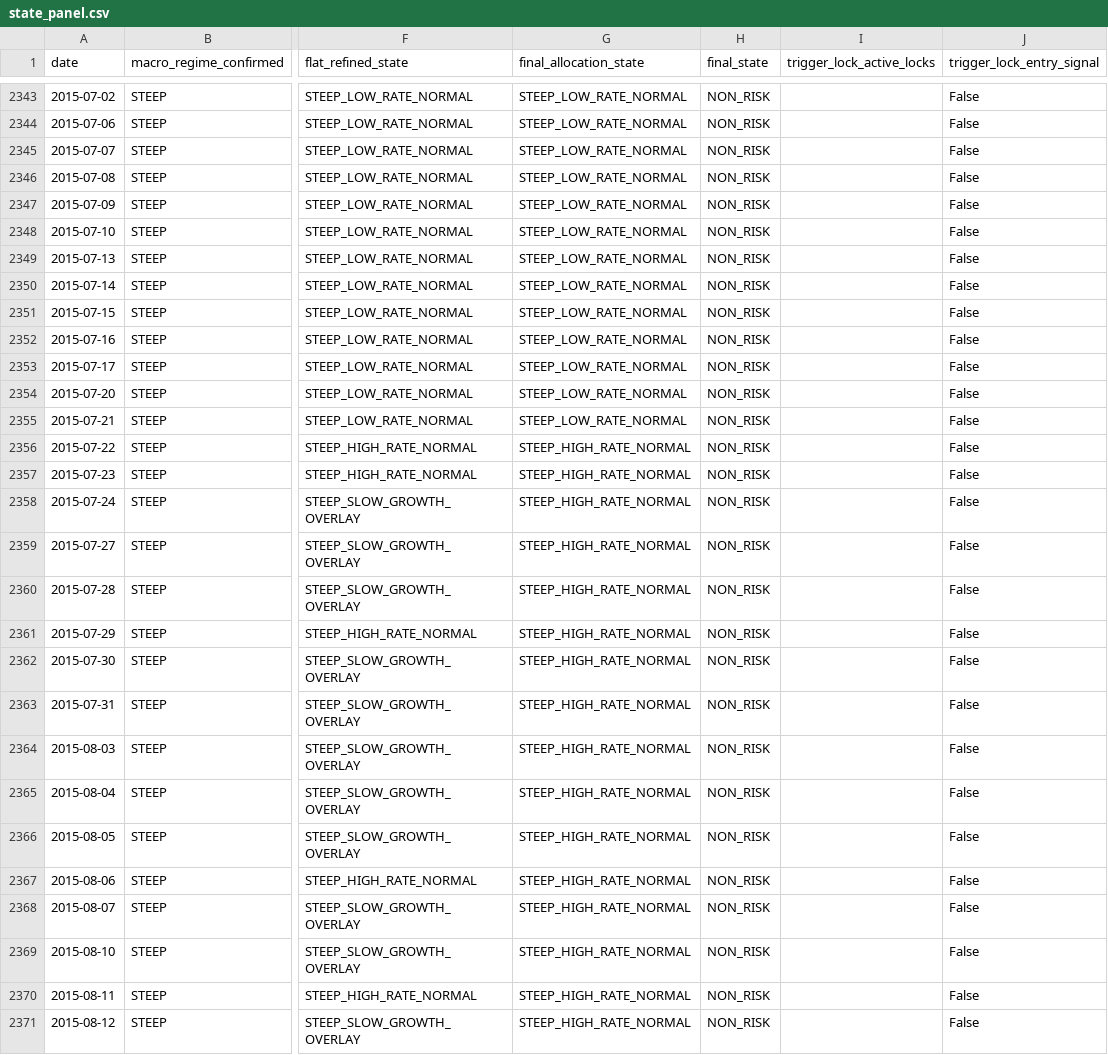
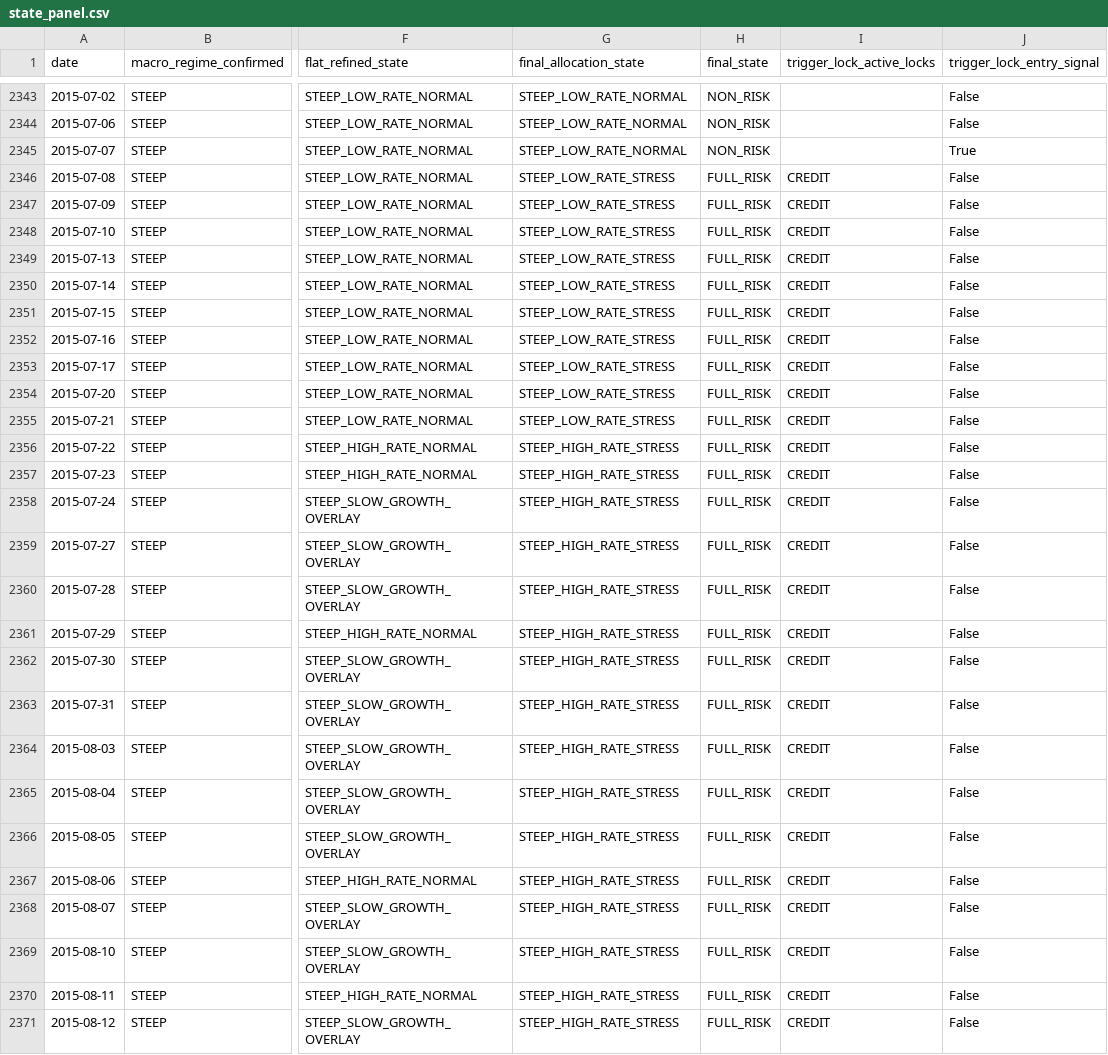
Before and after one commit to Snow-Ouyang/Regime-Aware-All-Weather-Portfolio, a CSV file: results/final_strategy_source_only/tables/state_panel.csv, drawn as a sheet; only a part is shown, gaps mark what is left out; the diff covers the shown part only; the diff names each change by its address in the sheet, - before the commit and + after, or states it on an @@ line.

```diff
--- a/results/final_strategy_source_only/tables/state_panel.csv
+++ b/results/final_strategy_source_only/tables/state_panel.csv
-J2345 (trigger_lock_entry_signal): False
+J2345 (trigger_lock_entry_signal): True
-G2346:G2355 (final_allocation_state): STEEP_LOW_RATE_NORMAL
+G2346:G2355 (final_allocation_state): STEEP_LOW_RATE_STRESS
-H2346:H2371 (final_state): NON_RISK
+H2346:H2371 (final_state): FULL_RISK
-I2346:I2371 (trigger_lock_active_locks): (empty)
+I2346:I2371 (trigger_lock_active_locks): CREDIT
-G2356:G2371 (final_allocation_state): STEEP_HIGH_RATE_NORMAL
+G2356:G2371 (final_allocation_state): STEEP_HIGH_RATE_STRESS
```
Also changed, not shown: 111 edited cells elsewhere in this file, results/main_pipeline_final/tables/final_daily_weights.csv, results/main_pipeline_final/tables/stress_entry_attribution.csv, 41 other files.
